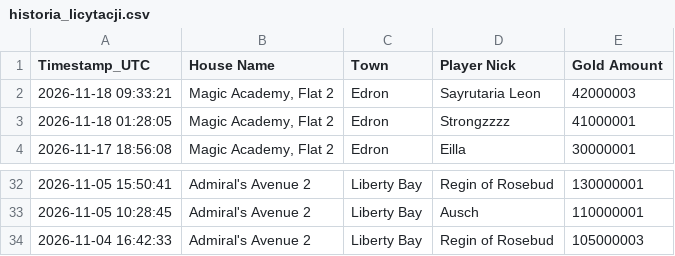
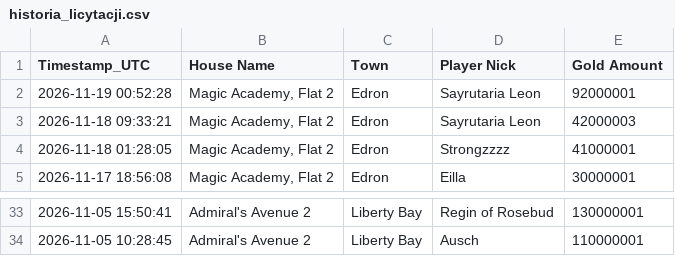
Before and after one commit to mdogie94/nmd, a CSV file: historia_licytacji.csv, drawn as a sheet; only a part is shown, gaps mark what is left out.

```diff
--- a/historia_licytacji.csv
+++ b/historia_licytacji.csv
@@ -1,2 +1,3 @@
 Timestamp_UTC,House Name,Town,Player Nick,Gold Amount
+2026-11-19 00:52:28,"Magic Academy, Flat 2",Edron,Sayrutaria Leon,92000001
 2026-11-18 09:33:21,"Magic Academy, Flat 2",Edron,Sayrutaria Leon,42000003
@@ -33,2 +34 @@
 2026-11-05 10:28:45,Admiral's Avenue 2,Liberty Bay,Ausch,110000001
-2026-11-04 16:42:33,Admiral's Avenue 2,Liberty Bay,Regin of Rosebud,105000003
```
